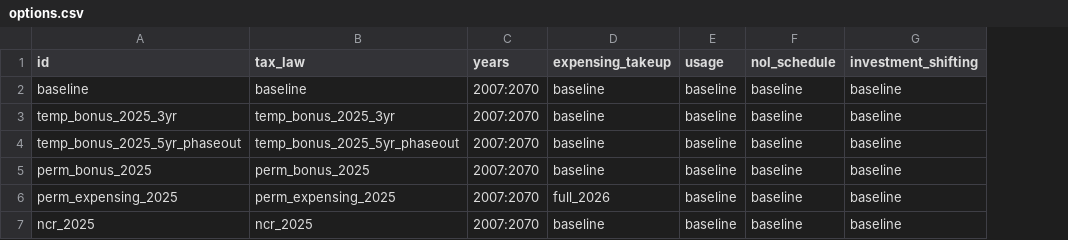
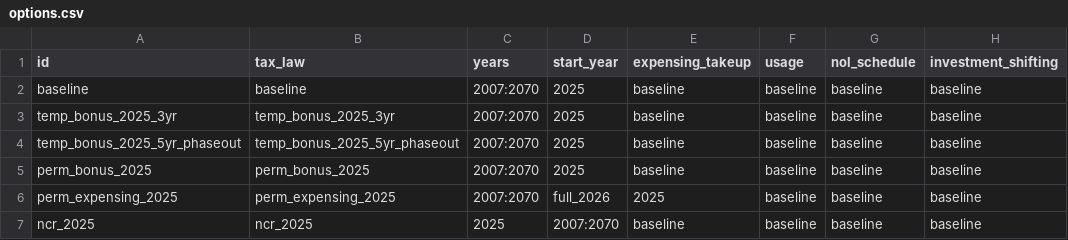
Before and after one commit to Budget-Lab-Yale/Cost-Recovery-Simulator, a CSV file: config/runscripts/reforms/options.csv, drawn as a sheet; addresses are those after the commit; the diff names each change by its address in the sheet, - before the commit and + after, or states it on an @@ line.

```diff
--- a/config/runscripts/reforms/options.csv
+++ b/config/runscripts/reforms/options.csv
+column D (start_year), rows 2-7: 2025 | 2025 | 2025 | 2025 | full_2026 | 2007:2070
-E6 (expensing_takeup): full_2026
+E6 (expensing_takeup): 2025
-C7 (years): 2007:2070
+C7 (years): 2025
```
Also changed, not shown: 12 other files.
